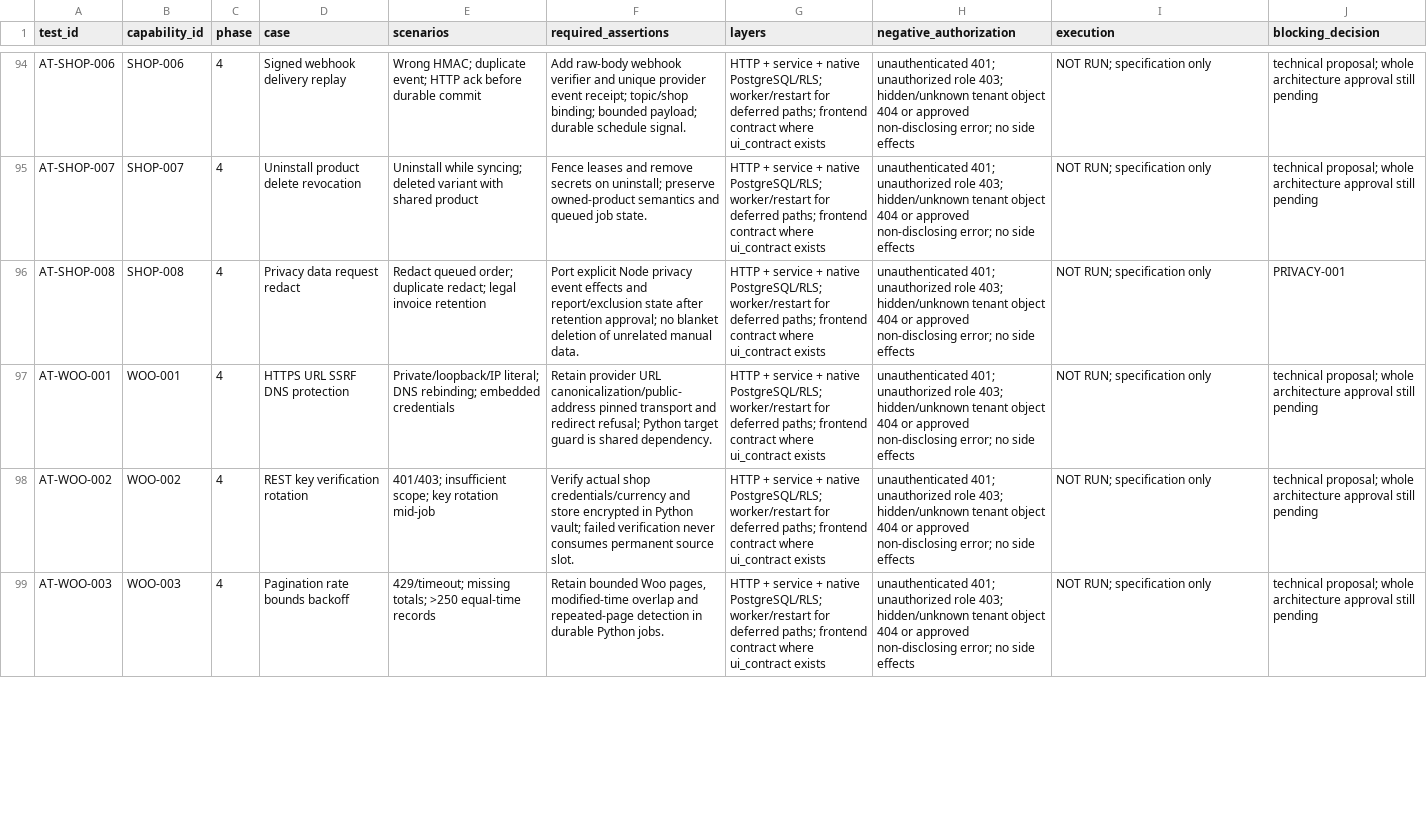
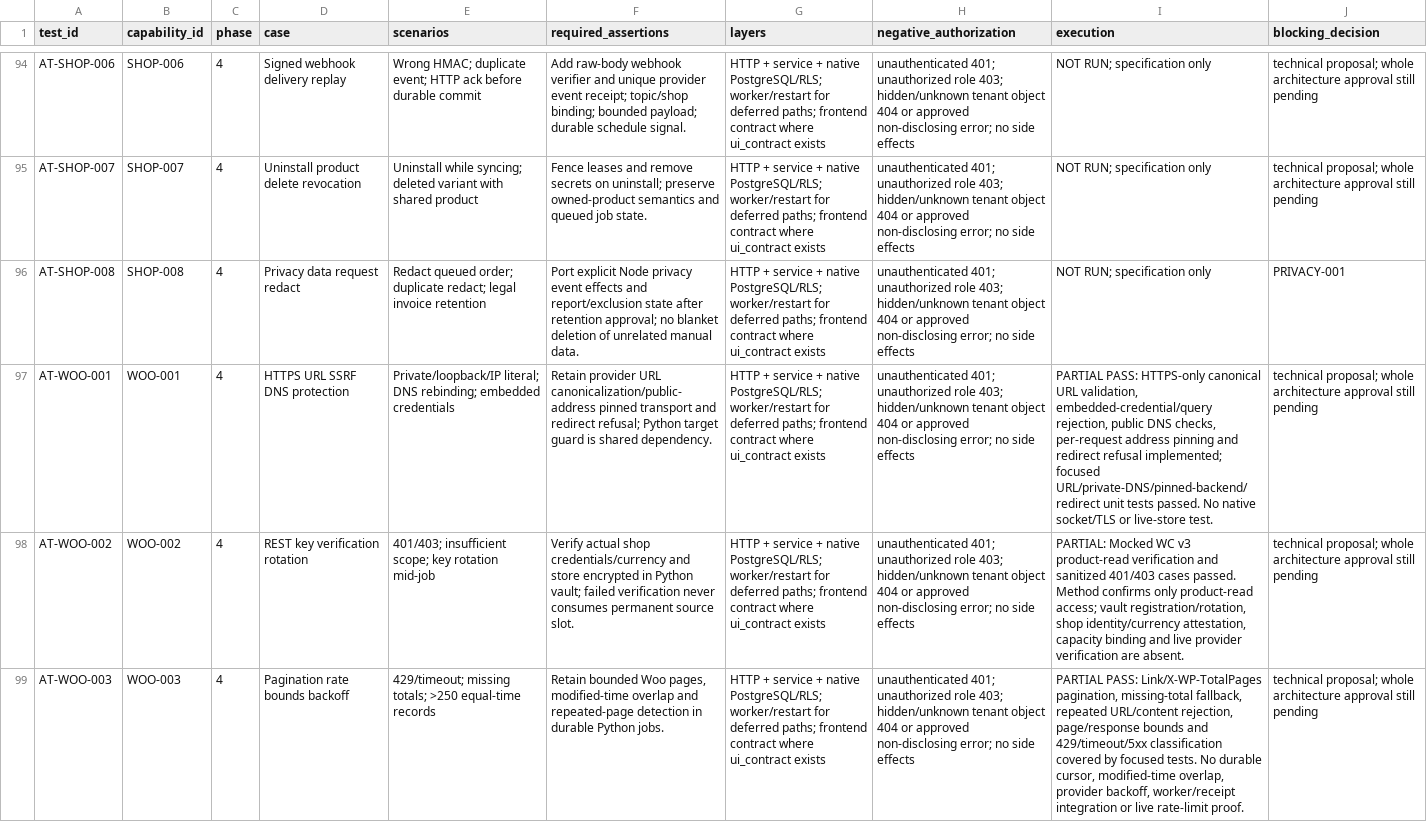
Before and after one commit to Huda-Hassouneh/CEOPRO-AI, a CSV file: docs/keel-integration/evidence/ACCEPTANCE_TEST_SPEC.csv, drawn as a sheet; only a part is shown, gaps mark what is left out; the diff covers the shown part only; the diff names each change by its address in the sheet, - before the commit and + after, or states it on an @@ line.

Commit message:
feat(keel): add WooCommerce read-only provider adapter

```diff
--- a/docs/keel-integration/evidence/ACCEPTANCE_TEST_SPEC.csv
+++ b/docs/keel-integration/evidence/ACCEPTANCE_TEST_SPEC.csv
-I97 (execution): NOT RUN; specification only
+I97 (execution): PARTIAL PASS: HTTPS-only canonical URL validation, embedded-credential/query rejection, public DNS checks, per-request address pinning and redirect refusal implemented; focused URL/private-DNS/pinned-backend/redirect unit tests passed. No native socket/TLS or live-store test.
-I98 (execution): NOT RUN; specification only
+I98 (execution): PARTIAL: Mocked WC v3 product-read verification and sanitized 401/403 cases passed. Method confirms only product-read access; vault registration/rotation, shop identity/currency attestation, capacity binding and live provider verification are absent.
-I99 (execution): NOT RUN; specification only
+I99 (execution): PARTIAL PASS: Link/X-WP-TotalPages pagination, missing-total fallback, repeated URL/content rejection, page/response bounds and 429/timeout/5xx classification covered by focused tests. No durable cursor, modified-time overlap, provider backoff, worker/receipt integration or live rate-limit proof.
```
Also changed, not shown: 3 edited cells elsewhere in this file, 3 other files.
